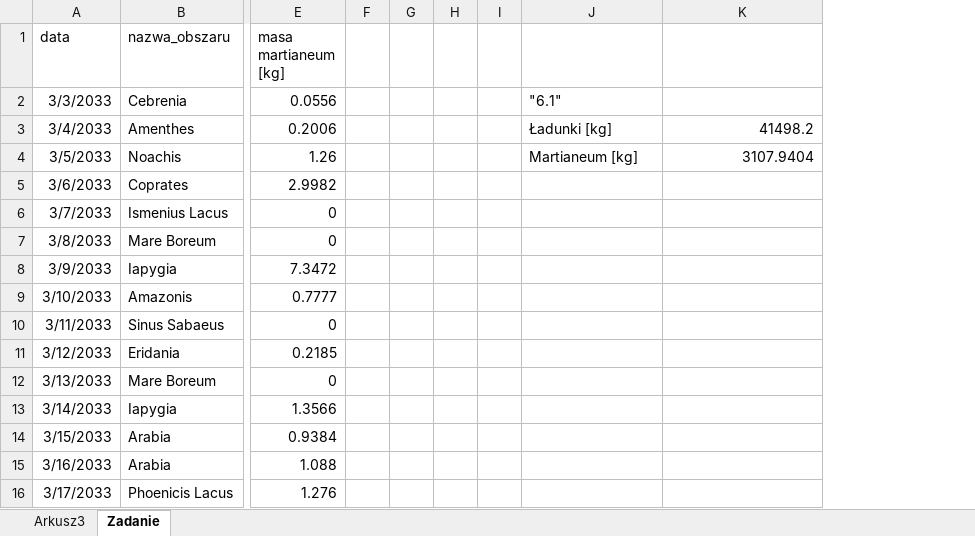
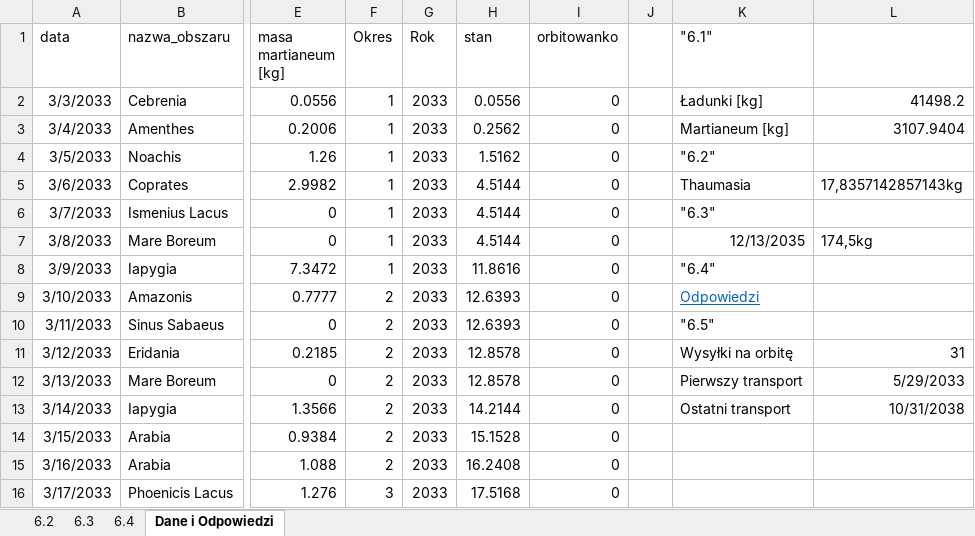
Before and after one commit to KssK111/Matura, an Excel workbook: 2025-05/Zadanie 6.xlsx, sheet Dane i Odpowiedzi, drawn as a sheet; only a part is shown, gaps mark what is left out; values as stored, in another font and other column widths than the file's, no borders; removed rows and columns are numbered as before the commit, all else as after; the diff names each change by its address in the sheet, - before the commit and + after, or states it on an @@ line.

```diff
--- a/2025-05/Zadanie 6.xlsx (sheet Dane i Odpowiedzi)
+++ b/2025-05/Zadanie 6.xlsx (sheet Dane i Odpowiedzi)
-sheet tab: Arkusz3
+sheet tab: 6.3
-sheet tab: Zadanie
+sheet tab: Dane i Odpowiedzi
+sheet tab: 6.2
+sheet tab: 6.4
-column F, empty
-column G, empty
-column H, empty
+column F (Okres), rows 2-16: 1 | 1 | 1 | 1 | 1 | 1 | 1 | 2 | 2 | 2 | 2 | 2 | 2 | 2 | 3
+column G (Rok), rows 2-16: all 2033
+column H (stan), rows 2-16: 0.0556 | 0.2562 | 1.5162 | 4.5144 | 4.5144 | 4.5144 | 11.8616 | 12.6393 | 12.6393 | 12.8578 | 12.8578 | 14.2144 | 15.1528 | 16.2408 | 17.5168
+column I (orbitowanko), rows 2-16: all 0
-K1: (empty)
+K1: "6.1"
-K2 ("6.1"): "6.1"
+K2 ("6.1"): Ładunki [kg]
-L2: (empty)
+L2: 41498.2
-K3 ("6.1"): Ładunki [kg]
+K3 ("6.1"): Martianeum [kg]
-L3: 41498.2
+L3: 3107.9404
-K4 ("6.1"): Martianeum [kg]
+K4 ("6.1"): "6.2"
-L4: 3107.9404
+L4: (empty)
-K5 ("6.1"): (empty)
+K5 ("6.1"): Thaumasia
-L5: (empty)
+L5: 17,8357142857143kg
-K6 ("6.1"): (empty)
+K6 ("6.1"): "6.3"
-K7 ("6.1"): (empty)
+K7 ("6.1"): 12/13/2035
-L7: (empty)
+L7: 174,5kg
-K8 ("6.1"): (empty)
+K8 ("6.1"): "6.4"
-K9 ("6.1"): (empty)
+K9 ("6.1"): Odpowiedzi
-K10 ("6.1"): (empty)
+K10 ("6.1"): "6.5"
-K11 ("6.1"): (empty)
+K11 ("6.1"): Wysyłki na orbitę
-L11: (empty)
+L11: 31
-K12 ("6.1"): (empty)
+K12 ("6.1"): Pierwszy transport
-L12: (empty)
+L12: 5/29/2033
-K13 ("6.1"): (empty)
+K13 ("6.1"): Ostatni transport
-L13: (empty)
+L13: 10/31/2038
```
Also changed, not shown: sheet 6.3, charts or pictures, 1 other file.
